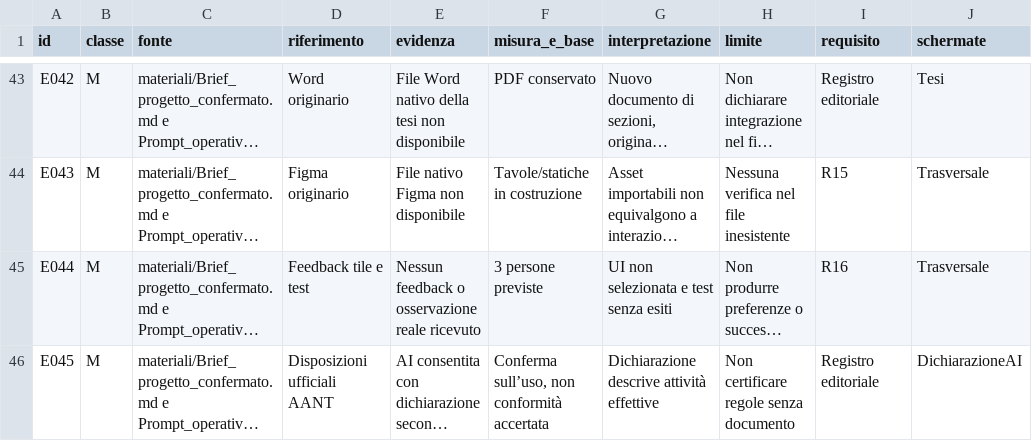
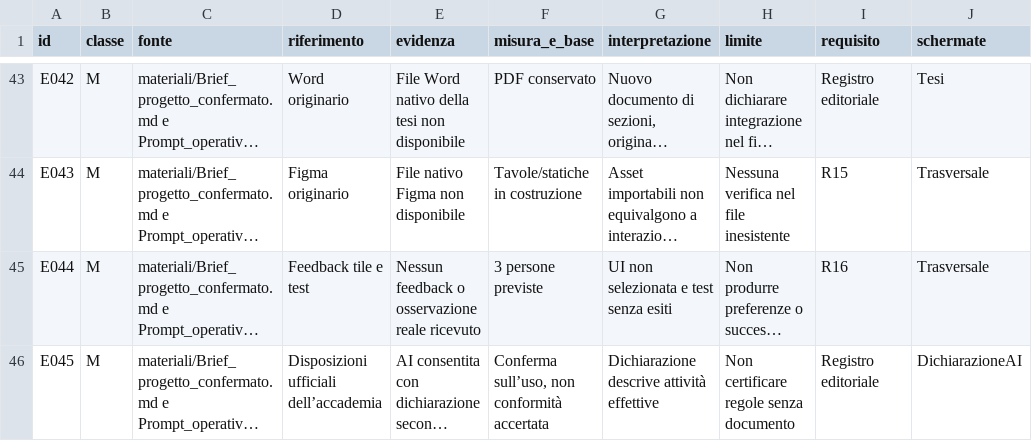
Before and after one commit to Leracs/snodo-tesi, a CSV file: docs/01_ricerca/Matrice_evidenze.csv, drawn as a sheet; only a part is shown, gaps mark what is left out; long unchanged cells end in …; the diff names each change by its address in the sheet, - before the commit and + after, or states it on an @@ line.

```diff
--- a/docs/01_ricerca/Matrice_evidenze.csv
+++ b/docs/01_ricerca/Matrice_evidenze.csv
-D46 (riferimento): Disposizioni ufficiali AANT
+D46 (riferimento): Disposizioni ufficiali dell’accademia
```
Also changed, not shown: 46 other files.
